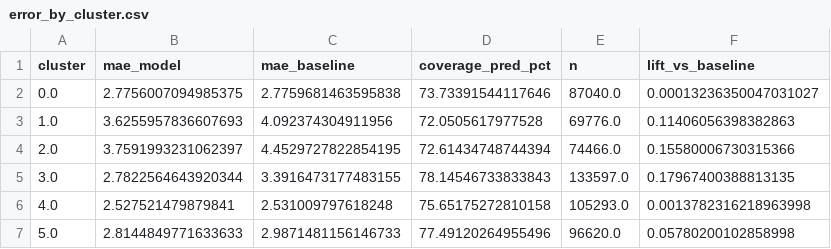
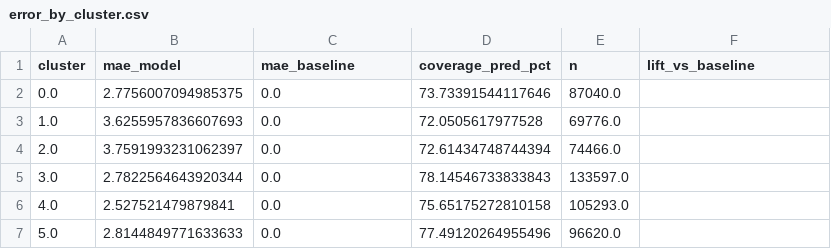
Before and after one commit to Adrien-1997/bike-forecast-paris-velib, a CSV file: docs/assets/tables/model/performance/error_by_cluster.csv, drawn as a sheet.

```diff
--- a/docs/assets/tables/model/performance/error_by_cluster.csv
+++ b/docs/assets/tables/model/performance/error_by_cluster.csv
@@ -1,7 +1,7 @@
 cluster,mae_model,mae_baseline,coverage_pred_pct,n,lift_vs_baseline
-0.0,2.7756007094985375,2.7759681463595838,73.73391544117646,87040.0,0.00013236350047031027
-1.0,3.6255957836607693,4.092374304911956,72.0505617977528,69776.0,0.11406056398382863
-2.0,3.7591993231062397,4.4529727822854195,72.61434748744394,74466.0,0.15580006730315366
-3.0,2.7822564643920344,3.3916473177483155,78.14546733833843,133597.0,0.17967400388813135
-4.0,2.527521479879841,2.531009797618248,75.65175272810158,105293.0,0.0013782316218963998
-5.0,2.8144849771633633,2.9871481156146733,77.49120264955496,96620.0,0.05780200102858998
+0.0,2.7756007094985375,0.0,73.73391544117646,87040.0,
+1.0,3.6255957836607693,0.0,72.0505617977528,69776.0,
+2.0,3.7591993231062397,0.0,72.61434748744394,74466.0,
+3.0,2.7822564643920344,0.0,78.14546733833843,133597.0,
+4.0,2.527521479879841,0.0,75.65175272810158,105293.0,
+5.0,2.8144849771633633,0.0,77.49120264955496,96620.0,
```
Also changed, not shown: docs/assets/tables/model/performance/global_metrics.csv, site/assets/tables/model/performance/error_by_cluster.csv, 26 other files.
